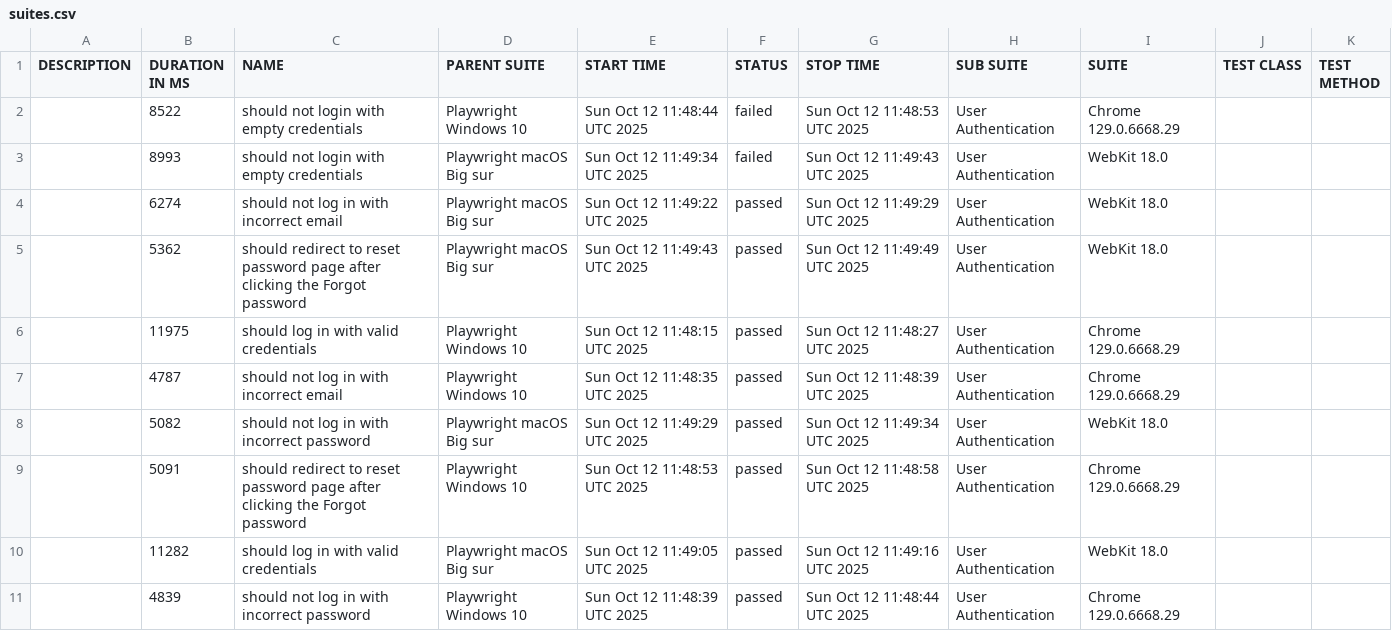
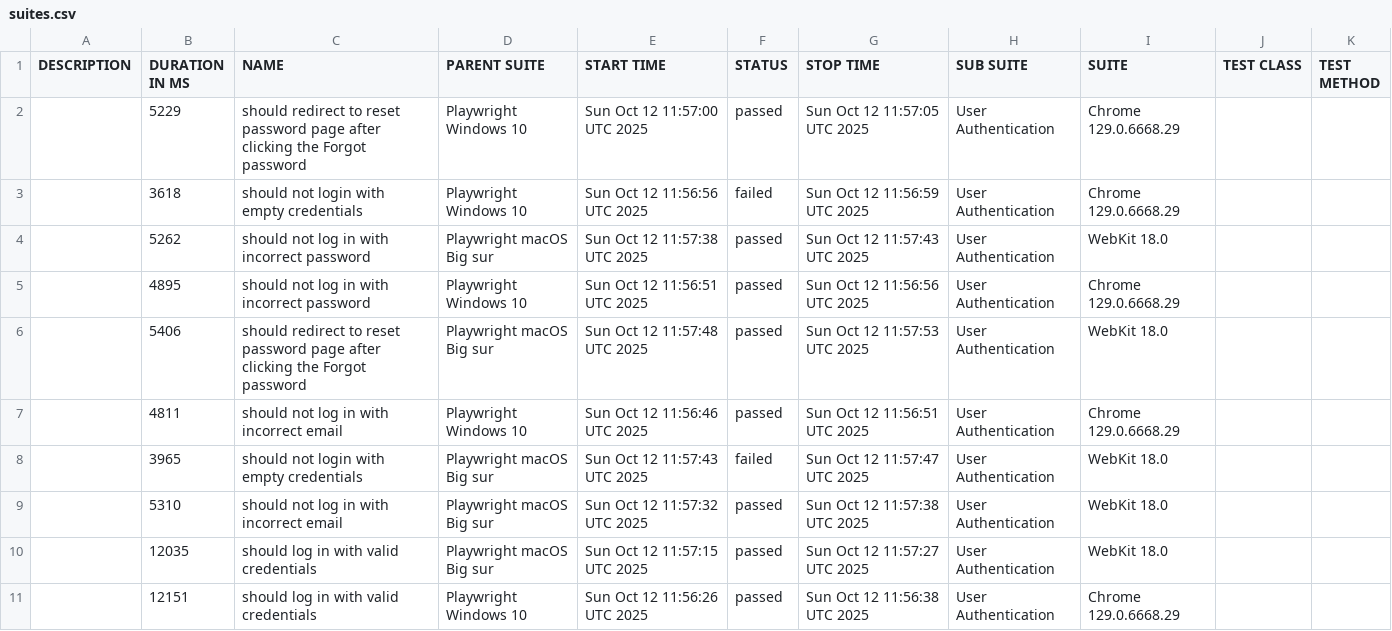
Before and after one commit to netgitqa/QAAssessmentAppService, a CSV file: data/suites.csv, drawn as a sheet.

```diff
--- a/data/suites.csv
+++ b/data/suites.csv
@@ -1,11 +1,11 @@
 "DESCRIPTION","DURATION IN MS","NAME","PARENT SUITE","START TIME","STATUS","STOP TIME","SUB SUITE","SUITE","TEST CLASS","TEST METHOD"
-"","8522","should not login with empty credentials","Playwright Windows 10","Sun Oct 12 11:48:44 UTC 2025","failed","Sun Oct 12 11:48:53 UTC 2025","User Authentication","Chrome 129.0.6668.29","",""
-"","8993","should not login with empty credentials","Playwright macOS Big sur","Sun Oct 12 11:49:34 UTC 2025","failed","Sun Oct 12 11:49:43 UTC 2025","User Authentication","WebKit 18.0","",""
-"","6274","should not log in with incorrect email","Playwright macOS Big sur","Sun Oct 12 11:49:22 UTC 2025","passed","Sun Oct 12 11:49:29 UTC 2025","User Authentication","WebKit 18.0","",""
-"","5362","should redirect to reset password page after clicking the Forgot password","Playwright macOS Big sur","Sun Oct 12 11:49:43 UTC 2025","passed","Sun Oct 12 11:49:49 UTC 2025","User Authentication","WebKit 18.0","",""
-"","11975","should log in with valid credentials","Playwright Windows 10","Sun Oct 12 11:48:15 UTC 2025","passed","Sun Oct 12 11:48:27 UTC 2025","User Authentication","Chrome 129.0.6668.29","",""
-"","4787","should not log in with incorrect email","Playwright Windows 10","Sun Oct 12 11:48:35 UTC 2025","passed","Sun Oct 12 11:48:39 UTC 2025","User Authentication","Chrome 129.0.6668.29","",""
-"","5082","should not log in with incorrect password","Playwright macOS Big sur","Sun Oct 12 11:49:29 UTC 2025","passed","Sun Oct 12 11:49:34 UTC 2025","User Authentication","WebKit 18.0","",""
-"","5091","should redirect to reset password page after clicking the Forgot password","Playwright Windows 10","Sun Oct 12 11:48:53 UTC 2025","passed","Sun Oct 12 11:48:58 UTC 2025","User Authentication","Chrome 129.0.6668.29","",""
-"","11282","should log in with valid credentials","Playwright macOS Big sur","Sun Oct 12 11:49:05 UTC 2025","passed","Sun Oct 12 11:49:16 UTC 2025","User Authentication","WebKit 18.0","",""
-"","4839","should not log in with incorrect password","Playwright Windows 10","Sun Oct 12 11:48:39 UTC 2025","passed","Sun Oct 12 11:48:44 UTC 2025","User Authentication","Chrome 129.0.6668.29","",""
+"","5229","should redirect to reset password page after clicking the Forgot password","Playwright Windows 10","Sun Oct 12 11:57:00 UTC 2025","passed","Sun Oct 12 11:57:05 UTC 2025","User Authentication","Chrome 129.0.6668.29","",""
+"","3618","should not login with empty credentials","Playwright Windows 10","Sun Oct 12 11:56:56 UTC 2025","failed","Sun Oct 12 11:56:59 UTC 2025","User Authentication","Chrome 129.0.6668.29","",""
+"","5262","should not log in with incorrect password","Playwright macOS Big sur","Sun Oct 12 11:57:38 UTC 2025","passed","Sun Oct 12 11:57:43 UTC 2025","User Authentication","WebKit 18.0","",""
+"","4895","should not log in with incorrect password","Playwright Windows 10","Sun Oct 12 11:56:51 UTC 2025","passed","Sun Oct 12 11:56:56 UTC 2025","User Authentication","Chrome 129.0.6668.29","",""
+"","5406","should redirect to reset password page after clicking the Forgot password","Playwright macOS Big sur","Sun Oct 12 11:57:48 UTC 2025","passed","Sun Oct 12 11:57:53 UTC 2025","User Authentication","WebKit 18.0","",""
+"","4811","should not log in with incorrect email","Playwright Windows 10","Sun Oct 12 11:56:46 UTC 2025","passed","Sun Oct 12 11:56:51 UTC 2025","User Authentication","Chrome 129.0.6668.29","",""
+"","3965","should not login with empty credentials","Playwright macOS Big sur","Sun Oct 12 11:57:43 UTC 2025","failed","Sun Oct 12 11:57:47 UTC 2025","User Authentication","WebKit 18.0","",""
+"","5310","should not log in with incorrect email","Playwright macOS Big sur","Sun Oct 12 11:57:32 UTC 2025","passed","Sun Oct 12 11:57:38 UTC 2025","User Authentication","WebKit 18.0","",""
+"","12035","should log in with valid credentials","Playwright macOS Big sur","Sun Oct 12 11:57:15 UTC 2025","passed","Sun Oct 12 11:57:27 UTC 2025","User Authentication","WebKit 18.0","",""
+"","12151","should log in with valid credentials","Playwright Windows 10","Sun Oct 12 11:56:26 UTC 2025","passed","Sun Oct 12 11:56:38 UTC 2025","User Authentication","Chrome 129.0.6668.29","",""
```
Also changed, not shown: 45 other files.
